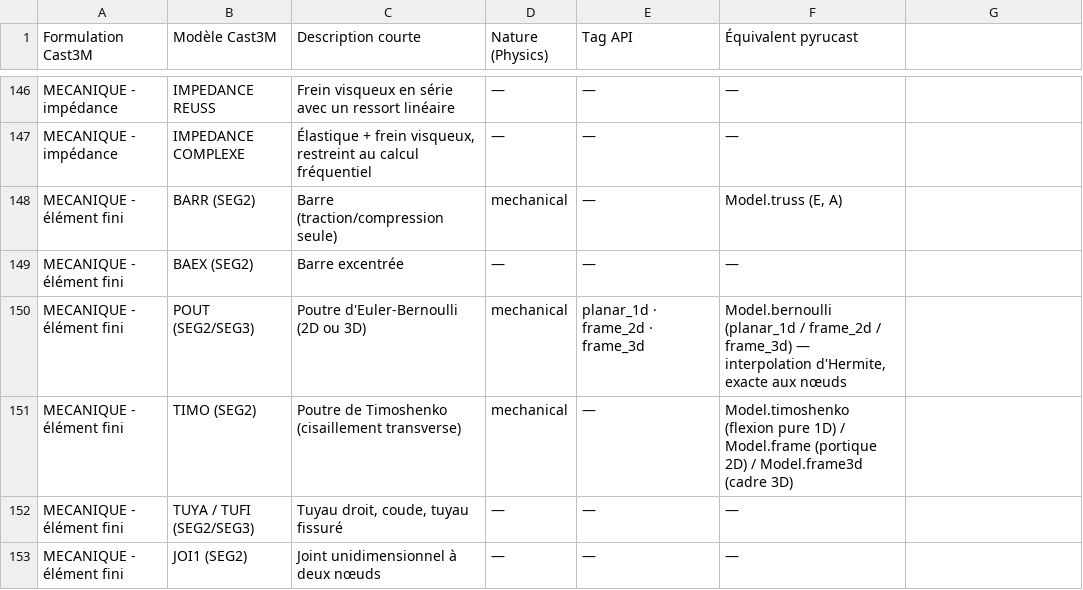
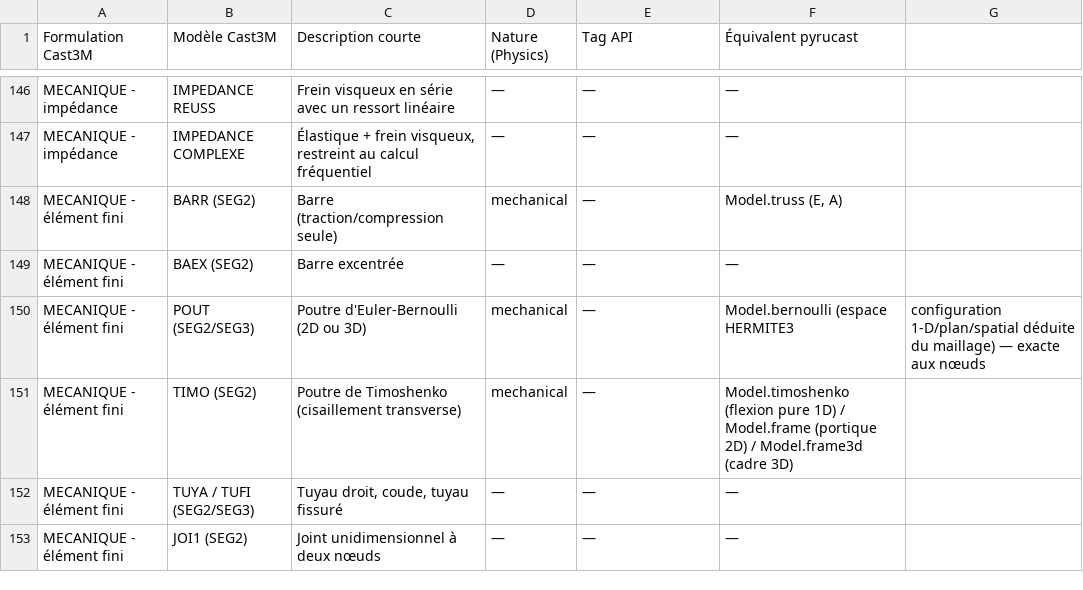
Before and after one commit to Pyrucast/pyrucast, a CSV file: modèle_castem.csv, drawn as a sheet; only a part is shown, gaps mark what is left out.

```diff
--- a/modèle_castem.csv
+++ b/modèle_castem.csv
@@ -149,3 +149,3 @@ MECANIQUE - élément fini;BARR (SEG2);Barre (traction/compression seule);mechan
 MECANIQUE - élément fini;BAEX (SEG2);Barre excentrée;—;—;—
-MECANIQUE - élément fini;POUT (SEG2/SEG3);Poutre d'Euler-Bernoulli (2D ou 3D);mechanical;planar_1d · frame_2d · frame_3d;Model.bernoulli (planar_1d / frame_2d / frame_3d) — interpolation d'Hermite, exacte aux nœuds
+MECANIQUE - élément fini;POUT (SEG2/SEG3);Poutre d'Euler-Bernoulli (2D ou 3D);mechanical;—;Model.bernoulli (espace HERMITE3 ; configuration 1-D/plan/spatial déduite du maillage) — exacte aux nœuds
 MECANIQUE - élément fini;TIMO (SEG2);Poutre de Timoshenko (cisaillement transverse);mechanical;—;Model.timoshenko (flexion pure 1D) / Model.frame (portique 2D) / Model.frame3d (cadre 3D)
```
Also changed, not shown: 7 other files.
